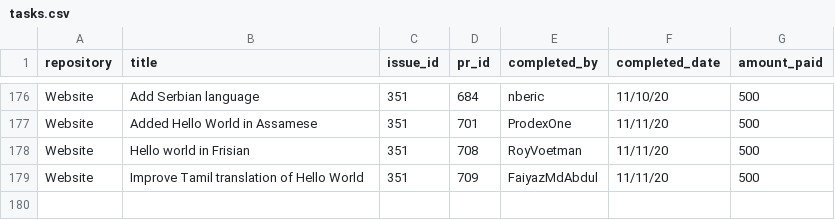
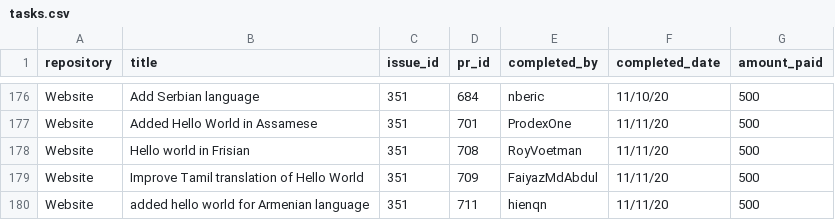
Before and after one commit to buckyroberts/Payment-Processor, a CSV file: csvs/tasks.csv, drawn as a sheet; only a part is shown, gaps mark what is left out; the diff names each change by its address in the sheet, - before the commit and + after, or states it on an @@ line.

Commit message:
Update tasks.csv

```diff
--- a/csvs/tasks.csv
+++ b/csvs/tasks.csv
+row 180: Website | added hello world for Armenian language | 351 | 711 | hienqn | 11/11/20 | 500
```
